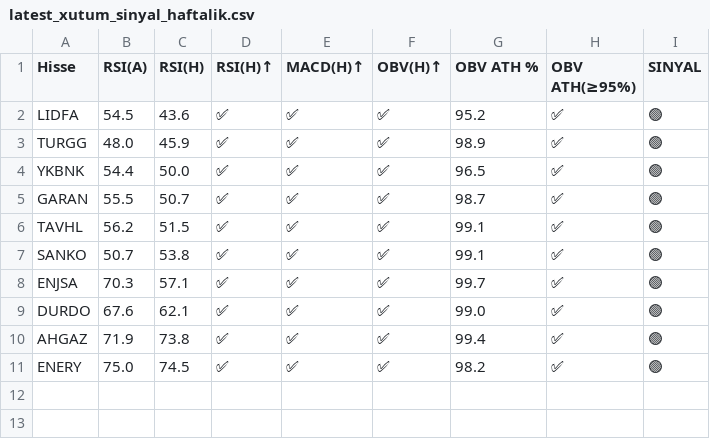
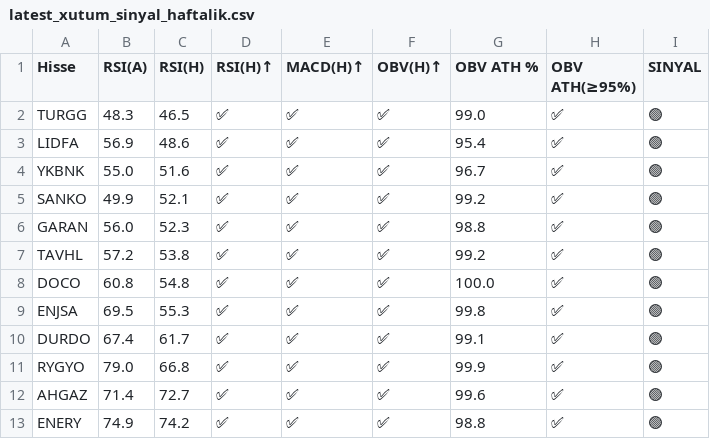
Before and after one commit to deryaozyuvali/Bist-tarama-otomasyon, a CSV file: results/gunluk/latest_xutum_sinyal_haftalik.csv, drawn as a sheet.

```diff
--- a/results/gunluk/latest_xutum_sinyal_haftalik.csv
+++ b/results/gunluk/latest_xutum_sinyal_haftalik.csv
@@ -1,11 +1,13 @@
 Hisse,RSI(A),RSI(H),RSI(H)↑,MACD(H)↑,OBV(H)↑,OBV ATH %,OBV ATH(≥95%),SINYAL
-LIDFA,54.5,43.6,✅,✅,✅,95.2,✅,🟢
-TURGG,48.0,45.9,✅,✅,✅,98.9,✅,🟢
-YKBNK,54.4,50.0,✅,✅,✅,96.5,✅,🟢
-GARAN,55.5,50.7,✅,✅,✅,98.7,✅,🟢
-TAVHL,56.2,51.5,✅,✅,✅,99.1,✅,🟢
-SANKO,50.7,53.8,✅,✅,✅,99.1,✅,🟢
-ENJSA,70.3,57.1,✅,✅,✅,99.7,✅,🟢
-DURDO,67.6,62.1,✅,✅,✅,99.0,✅,🟢
-AHGAZ,71.9,73.8,✅,✅,✅,99.4,✅,🟢
-ENERY,75.0,74.5,✅,✅,✅,98.2,✅,🟢
+TURGG,48.3,46.5,✅,✅,✅,99.0,✅,🟢
+LIDFA,56.9,48.6,✅,✅,✅,95.4,✅,🟢
+YKBNK,55.0,51.6,✅,✅,✅,96.7,✅,🟢
+SANKO,49.9,52.1,✅,✅,✅,99.2,✅,🟢
+GARAN,56.0,52.3,✅,✅,✅,98.8,✅,🟢
+TAVHL,57.2,53.8,✅,✅,✅,99.2,✅,🟢
+DOCO,60.8,54.8,✅,✅,✅,100.0,✅,🟢
+ENJSA,69.5,55.3,✅,✅,✅,99.8,✅,🟢
+DURDO,67.4,61.7,✅,✅,✅,99.1,✅,🟢
+RYGYO,79.0,66.8,✅,✅,✅,99.9,✅,🟢
+AHGAZ,71.4,72.7,✅,✅,✅,99.6,✅,🟢
+ENERY,74.9,74.2,✅,✅,✅,98.8,✅,🟢
```
Also changed, not shown: results/gunluk/latest_xutum_tarama.csv, results/gunluk/latest_xutum_tarama_haftalik.csv, 6 other files.
